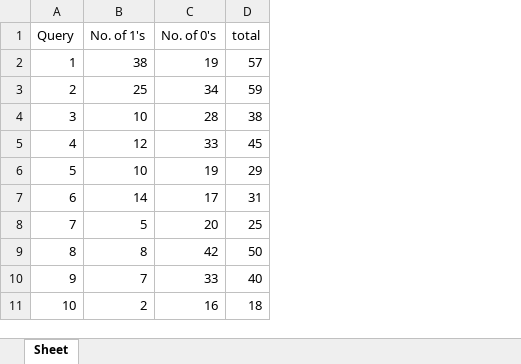
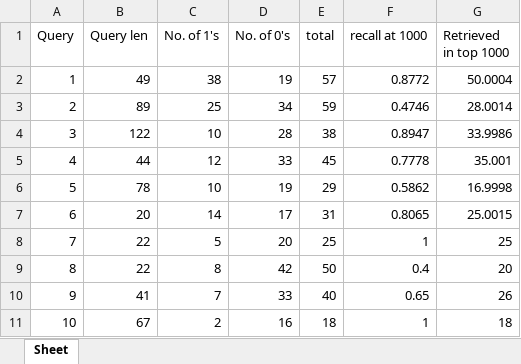
Before and after one commit to Atulgang/temp, an Excel workbook: querystat.xlsx, sheet Sheet, drawn as a sheet; values as stored, in another font and other column widths than the file's, no borders; the diff names each change by its address in the sheet, - before the commit and + after, or states it on an @@ line.

Commit message:
Query stat updated

```diff
--- a/querystat.xlsx (sheet Sheet)
+++ b/querystat.xlsx (sheet Sheet)
+column B (Query len), rows 2-11: 49 | 89 | 122 | 44 | 78 | 20 | 22 | 22 | 41 | 67
+column F (recall at 1000), rows 2-11: 0.8772 | 0.4746 | 0.8947 | 0.7778 | 0.5862 | 0.8065 | 1 | 0.4 | 0.65 | 1
+column G (Retrieved in top 1000), rows 2-11: 50.0004 | 28.0014 | 33.9986 | 35.001 | 16.9998 | 25.0015 | 25 | 20 | 26 | 18
```
Also changed, not shown: 1 other file.
